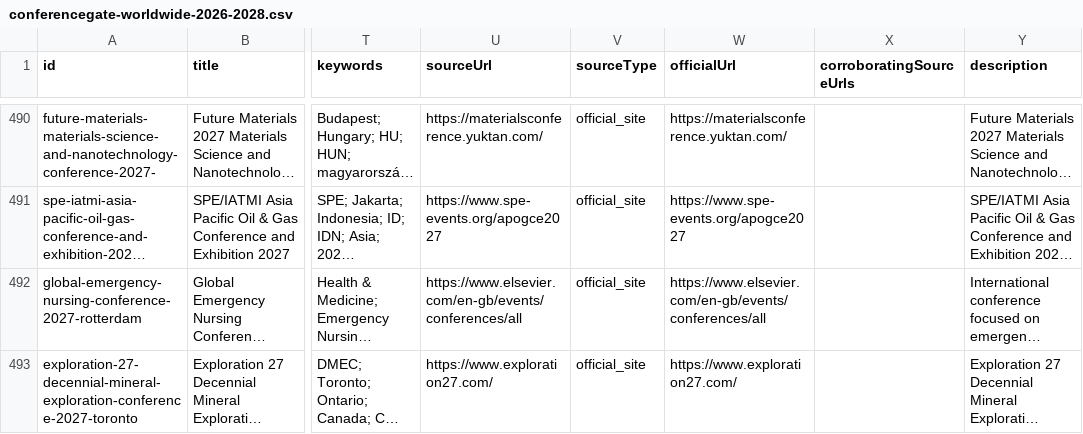
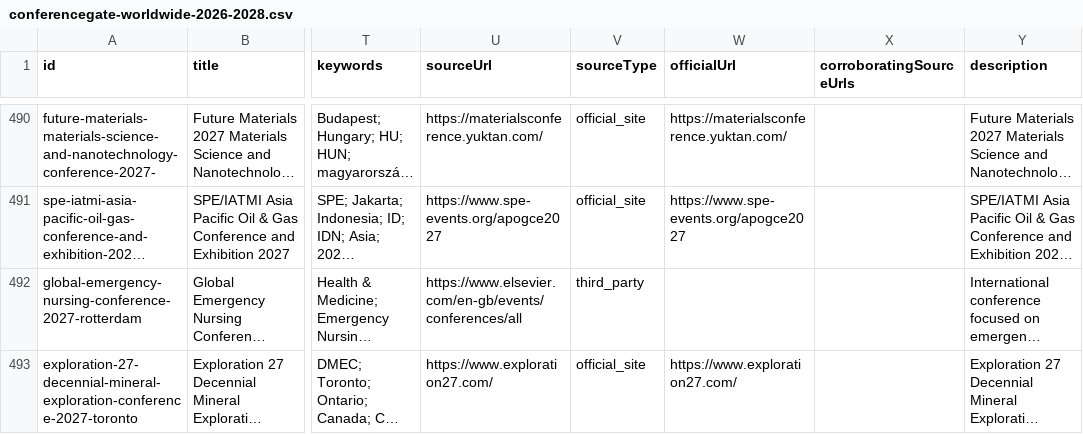
Before and after one commit to Assad-Co/ConferenceGate, a CSV file: data/conferencegate-worldwide-2026-2028.csv, drawn as a sheet; only a part is shown, gaps mark what is left out; long unchanged cells end in …; the diff covers the shown part only; the diff names each change by its address in the sheet, - before the commit and + after, or states it on an @@ line.

```diff
--- a/data/conferencegate-worldwide-2026-2028.csv
+++ b/data/conferencegate-worldwide-2026-2028.csv
-V492 (sourceType): official_site
+V492 (sourceType): third_party
-W492 (officialUrl): https://www.elsevier.com/en-gb/events/conferences/all
+W492 (officialUrl): (empty)
```
Also changed, not shown: 64 edited cells elsewhere in this file, 6 other files.
